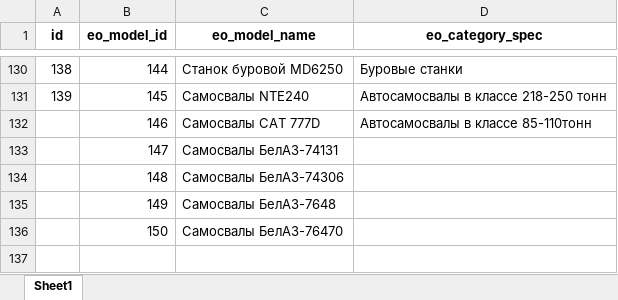
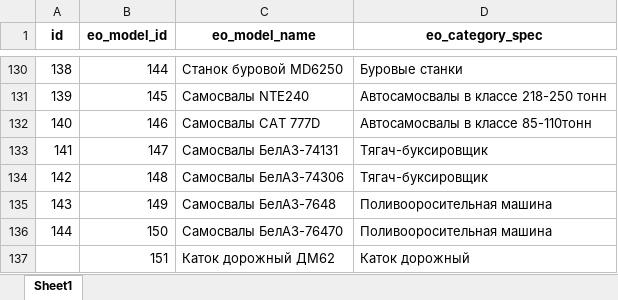
Before and after one commit to Zhenya1975/bdo_v3, an Excel workbook: uploads/eo_models.xlsx, sheet Sheet1, drawn as a sheet; only a part is shown, gaps mark what is left out; values as stored, in another font and other column widths than the file's, no borders; the diff names each change by its address in the sheet, - before the commit and + after, or states it on an @@ line.

```diff
--- a/uploads/eo_models.xlsx (sheet Sheet1)
+++ b/uploads/eo_models.xlsx (sheet Sheet1)
@@ column A (id) renumbered between rows 132 and 136 @@
-D133:D134 (eo_category_spec): (empty)
+D133:D134 (eo_category_spec): Тягач-буксировщик
-D135:D136 (eo_category_spec): (empty)
+D135:D136 (eo_category_spec): Поливооросительная машина
+row 137:  | 151 | Каток дорожный ДМ62 | Каток дорожный
```
Also changed, not shown: uploads/be_eo_data.xlsx, uploads/update_eo_data.xlsx, 4 other files.
